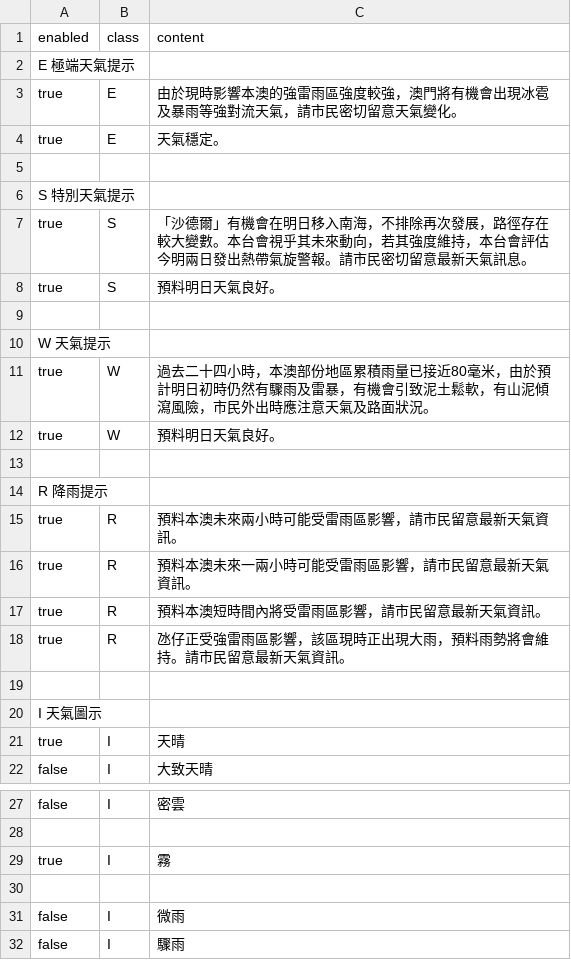
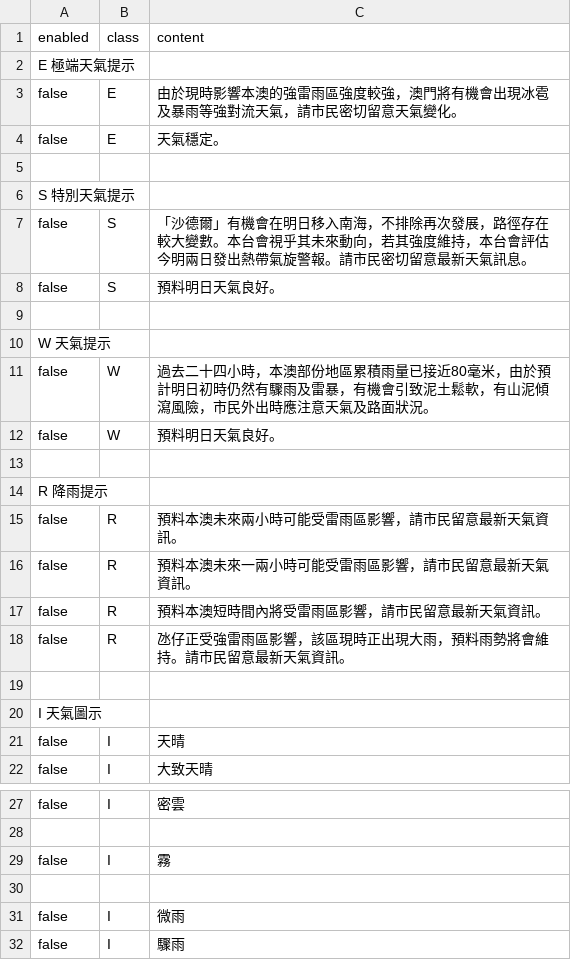
Before and after one commit to macaosso/MSSO, a CSV file: nowcast.csv, drawn as a sheet; only a part is shown, gaps mark what is left out.

Commit message:
Update nowcast.csv

```diff
--- a/nowcast.csv
+++ b/nowcast.csv
@@ -2,21 +2,21 @@ enabled,class,content
 E 極端天氣提示,,
-true,E,由於現時影響本澳的強雷雨區強度較強，澳門將有機會出現冰雹及暴雨等強對流天氣，請市民密切留意天氣變化。
-true,E,天氣穩定。
+false,E,由於現時影響本澳的強雷雨區強度較強，澳門將有機會出現冰雹及暴雨等強對流天氣，請市民密切留意天氣變化。
+false,E,天氣穩定。
 
 S 特別天氣提示,,
-true,S,「沙德爾」有機會在明日移入南海，不排除再次發展，路徑存在較大變數。本台會視乎其未來動向，若其強度維持，本台會評估今明兩日發出熱帶氣旋警報。請市民密切留意最新天氣訊息。
-true,S,預料明日天氣良好。
+false,S,「沙德爾」有機會在明日移入南海，不排除再次發展，路徑存在較大變數。本台會視乎其未來動向，若其強度維持，本台會評估今明兩日發出熱帶氣旋警報。請市民密切留意最新天氣訊息。
+false,S,預料明日天氣良好。
 
 W 天氣提示,,
-true,W,過去二十四小時，本澳部份地區累積雨量已接近80毫米，由於預計明日初時仍然有驟雨及雷暴，有機會引致泥土鬆軟，有山泥傾瀉風險，市民外出時應注意天氣及路面狀況。
-true,W,預料明日天氣良好。
+false,W,過去二十四小時，本澳部份地區累積雨量已接近80毫米，由於預計明日初時仍然有驟雨及雷暴，有機會引致泥土鬆軟，有山泥傾瀉風險，市民外出時應注意天氣及路面狀況。
+false,W,預料明日天氣良好。
 
 R 降雨提示,,
-true,R,預料本澳未來兩小時可能受雷雨區影響，請市民留意最新天氣資訊。
-true,R,預料本澳未來一兩小時可能受雷雨區影響，請市民留意最新天氣資訊。
-true,R,預料本澳短時間內將受雷雨區影響，請市民留意最新天氣資訊。
-true,R,氹仔正受強雷雨區影響，該區現時正出現大雨，預料雨勢將會維持。請市民留意最新天氣資訊。
+false,R,預料本澳未來兩小時可能受雷雨區影響，請市民留意最新天氣資訊。
+false,R,預料本澳未來一兩小時可能受雷雨區影響，請市民留意最新天氣資訊。
+false,R,預料本澳短時間內將受雷雨區影響，請市民留意最新天氣資訊。
+false,R,氹仔正受強雷雨區影響，該區現時正出現大雨，預料雨勢將會維持。請市民留意最新天氣資訊。
 
 I 天氣圖示,,
-true,I,天晴
+false,I,天晴
 false,I,大致天晴
@@ -28,3 +28,3 @@ false,I,密雲
 
-true,I,霧
+false,I,霧
 
```
